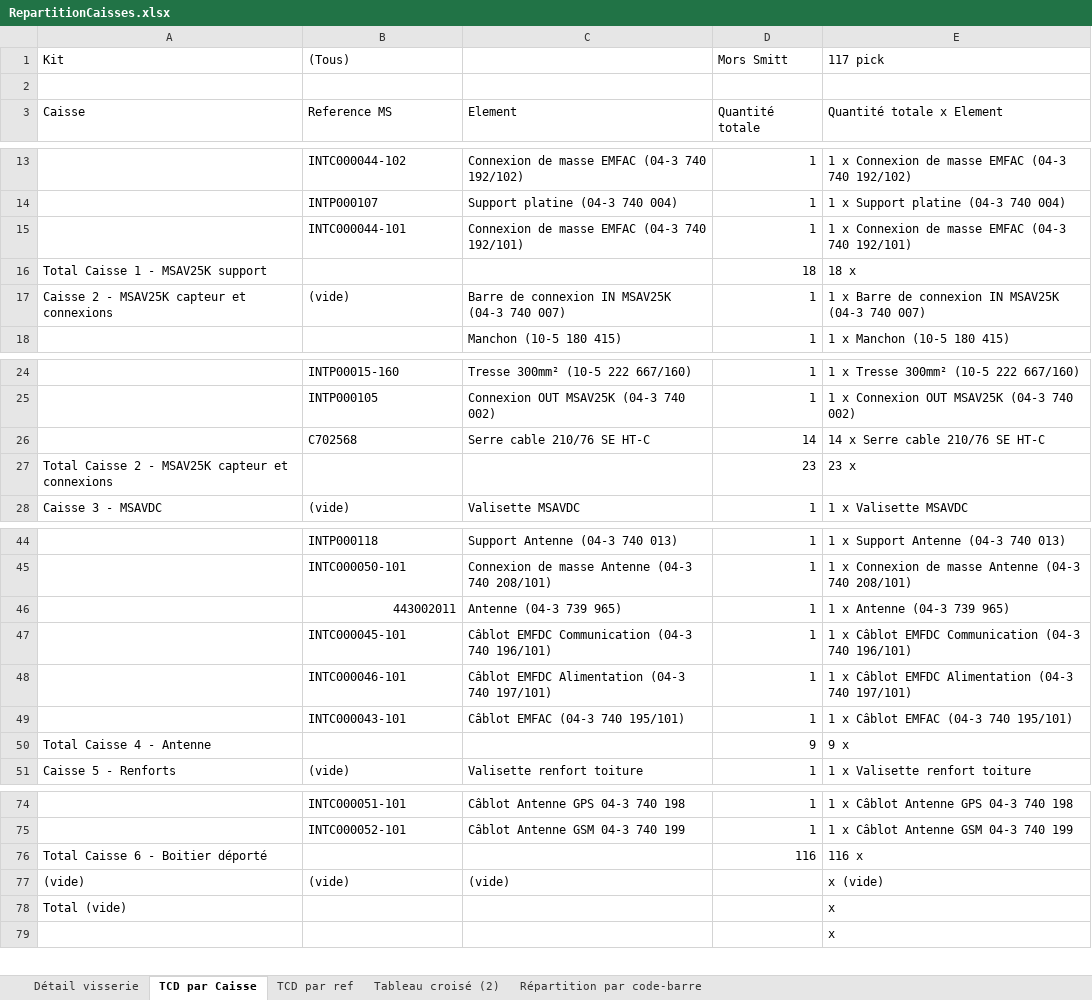
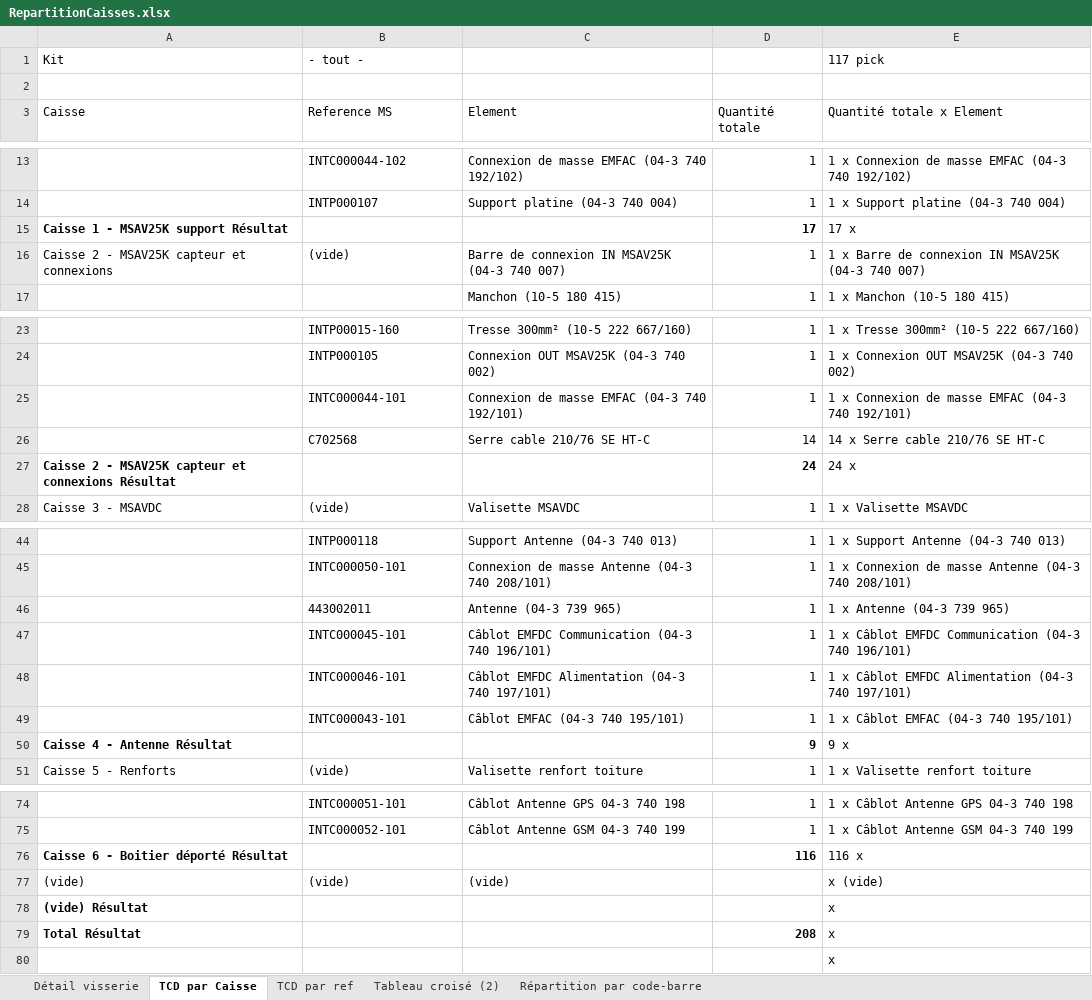
Before and after one commit to mod138/SNCF_CompteurEnergie, an Excel workbook: RepartitionCaisses.xlsx, sheet TCD par Caisse, drawn as a sheet; only a part is shown, gaps mark what is left out; values as stored, in another font and other column widths than the file's, no borders; removed rows and columns are numbered as before the commit, all else as after; the diff covers the shown part only; the diff names each change by its address in the sheet, - before the commit and + after, or states it on an @@ line.

```diff
--- a/RepartitionCaisses.xlsx (sheet TCD par Caisse)
+++ b/RepartitionCaisses.xlsx (sheet TCD par Caisse)
-B1: (Tous)
+B1: - tout -
-D1: Mors Smitt
+D1: (empty)
-row 16: Total Caisse 1 - MSAV25K support |  |  | 18 | 18 x
+row 15: Caisse 1 - MSAV25K support Résultat |  |  | 17 | 17 x
@@ row 15 moved to row 25: INTC000044-101 @@
-row 27: Total Caisse 2 - MSAV25K capteur et connexions |  |  | 23 | 23 x
+row 27: Caisse 2 - MSAV25K capteur et connexions Résultat |  |  | 24 | 24 x
-B46 alignment: right
+B46 alignment: left
-A50: Total Caisse 4 - Antenne
+A50: Caisse 4 - Antenne Résultat
-A50 bold: off
+A50 bold: on
-D50 bold: off
+D50 bold: on
-A76: Total Caisse 6 - Boitier déporté
+A76: Caisse 6 - Boitier déporté Résultat
-A76 bold: off
+A76 bold: on
-D76 bold: off
+D76 bold: on
-A78: Total (vide)
+A78: (vide) Résultat
-A78 bold: off
+A78 bold: on
+row 79: Total Résultat |  |  | 208 | x
```
Also changed, not shown: 1 removed row, 2 edited cells and cell formats elsewhere in this sheet, sheet Répartition par code-barre, sheet Détail visserie, sheet Tableau croisé (2), sheet TCD par ref, formulas that keep their value, charts or pictures, RepartitionValisettes.xlsx, 4 other files.
